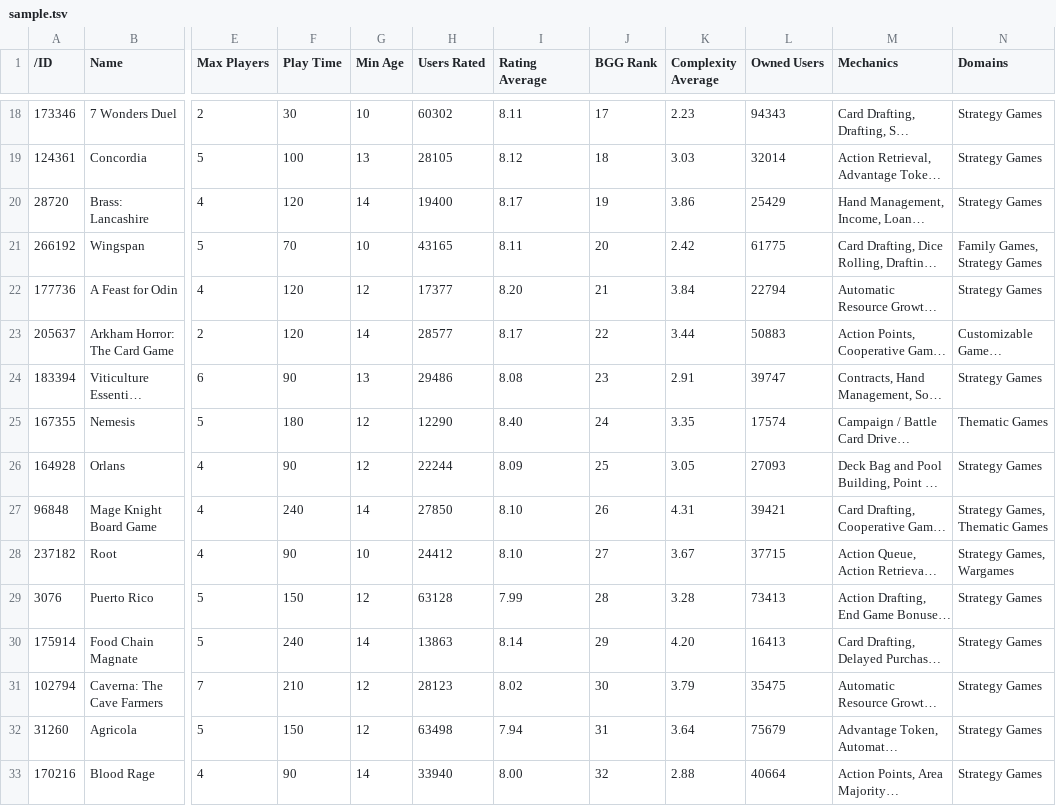
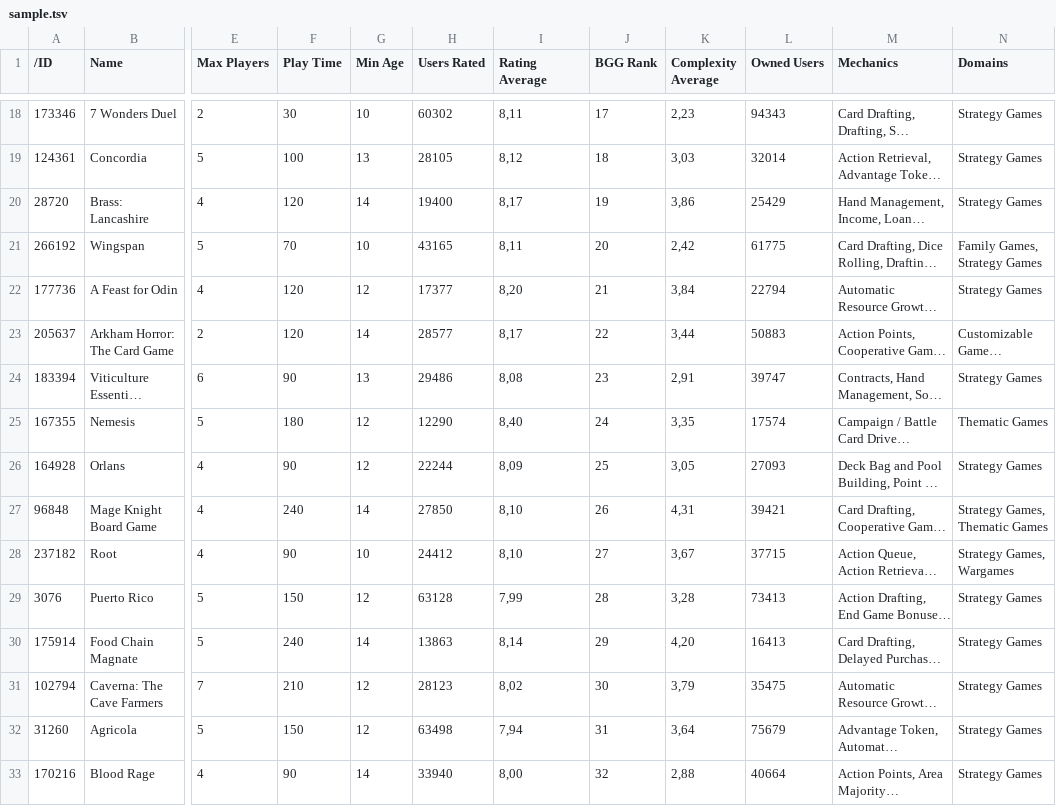
Before and after one commit to Nandani-06/boardgames, a TSV file: sample.tsv, drawn as a sheet; only a part is shown, gaps mark what is left out; long unchanged cells end in …; the diff covers the shown part only; the diff names each change by its address in the sheet, - before the commit and + after, or states it on an @@ line.

```diff
--- a/sample.tsv
+++ b/sample.tsv
-I18 (Rating Average): 8.11
+I18 (Rating Average): 8,11
-K18 (Complexity Average): 2.23
+K18 (Complexity Average): 2,23
-I19 (Rating Average): 8.12
+I19 (Rating Average): 8,12
-K19 (Complexity Average): 3.03
+K19 (Complexity Average): 3,03
-I20 (Rating Average): 8.17
+I20 (Rating Average): 8,17
-K20 (Complexity Average): 3.86
+K20 (Complexity Average): 3,86
-I21 (Rating Average): 8.11
+I21 (Rating Average): 8,11
-K21 (Complexity Average): 2.42
+K21 (Complexity Average): 2,42
-I22 (Rating Average): 8.20
+I22 (Rating Average): 8,20
-K22 (Complexity Average): 3.84
+K22 (Complexity Average): 3,84
-I23 (Rating Average): 8.17
+I23 (Rating Average): 8,17
-K23 (Complexity Average): 3.44
+K23 (Complexity Average): 3,44
-I24 (Rating Average): 8.08
+I24 (Rating Average): 8,08
-K24 (Complexity Average): 2.91
+K24 (Complexity Average): 2,91
-I25 (Rating Average): 8.40
+I25 (Rating Average): 8,40
-K25 (Complexity Average): 3.35
+K25 (Complexity Average): 3,35
-I26 (Rating Average): 8.09
+I26 (Rating Average): 8,09
-K26 (Complexity Average): 3.05
+K26 (Complexity Average): 3,05
-I27:I28 (Rating Average): 8.10
+I27:I28 (Rating Average): 8,10
-K27 (Complexity Average): 4.31
+K27 (Complexity Average): 4,31
-K28 (Complexity Average): 3.67
+K28 (Complexity Average): 3,67
-I29 (Rating Average): 7.99
+I29 (Rating Average): 7,99
-K29 (Complexity Average): 3.28
+K29 (Complexity Average): 3,28
-I30 (Rating Average): 8.14
+I30 (Rating Average): 8,14
-K30 (Complexity Average): 4.20
+K30 (Complexity Average): 4,20
-I31 (Rating Average): 8.02
+I31 (Rating Average): 8,02
-K31 (Complexity Average): 3.79
+K31 (Complexity Average): 3,79
-I32 (Rating Average): 7.94
+I32 (Rating Average): 7,94
-K32 (Complexity Average): 3.64
+K32 (Complexity Average): 3,64
-I33 (Rating Average): 8.00
+I33 (Rating Average): 8,00
-K33 (Complexity Average): 2.88
+K33 (Complexity Average): 2,88
```
Also changed, not shown: 166 edited cells elsewhere in this file, 6 other files.
